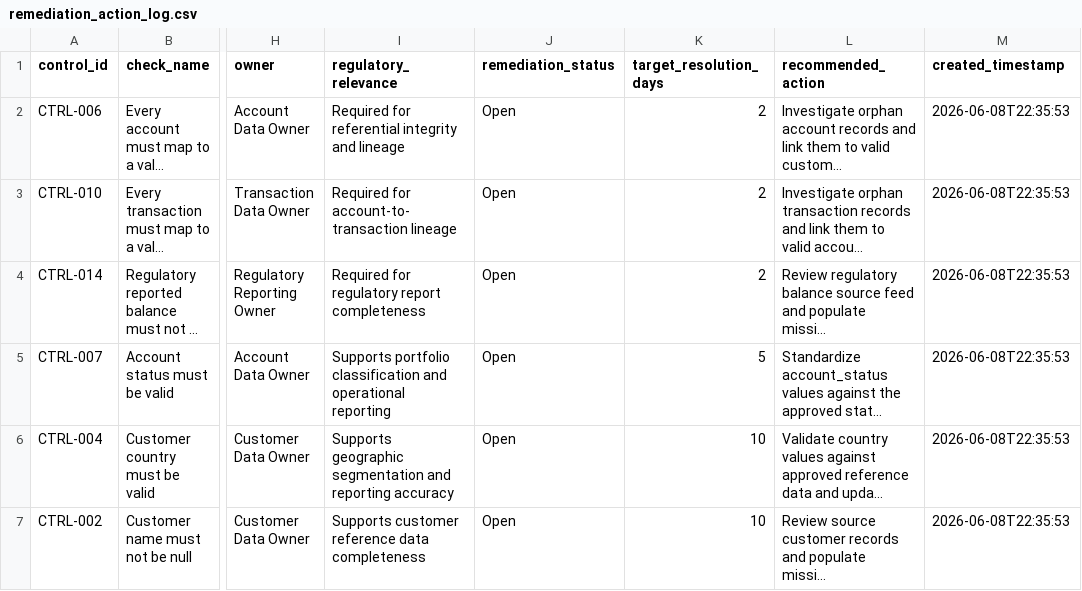
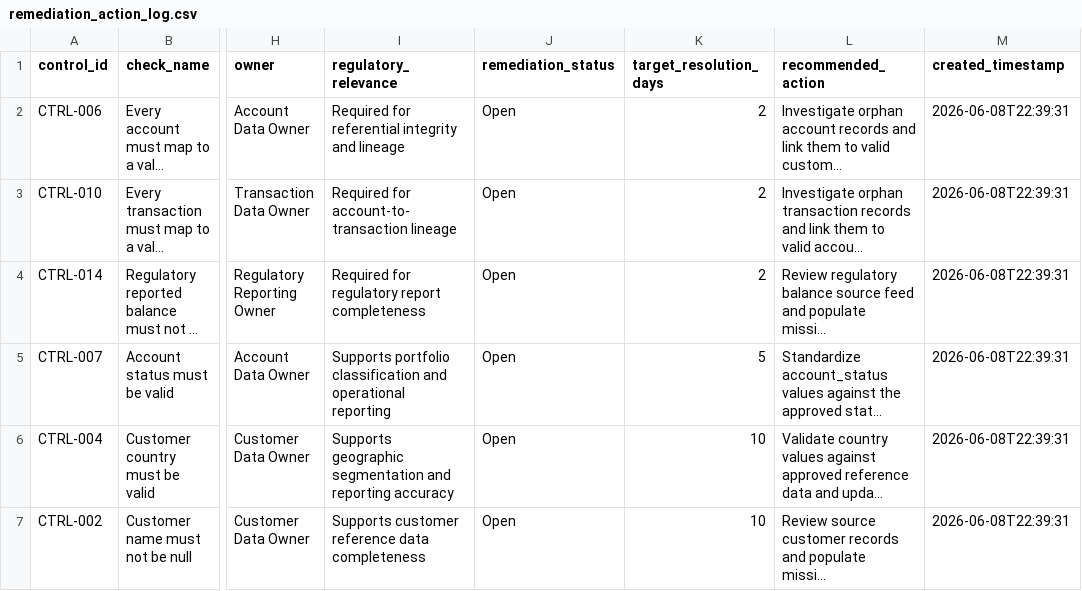
Before and after one commit to Apate119/agentic-finance-data-governance, a CSV file: outputs/remediation/remediation_action_log.csv, drawn as a sheet; only a part is shown, gaps mark what is left out; long unchanged cells end in …; the diff names each change by its address in the sheet, - before the commit and + after, or states it on an @@ line.

```diff
--- a/outputs/remediation/remediation_action_log.csv
+++ b/outputs/remediation/remediation_action_log.csv
-M2:M7 (created_timestamp): 2026-06-08T22:35:53
+M2:M7 (created_timestamp): 2026-06-08T22:39:31
```
Also changed, not shown: outputs/data_quality/quality_check_results.csv, outputs/scorecards/dq_results_enriched.csv.
